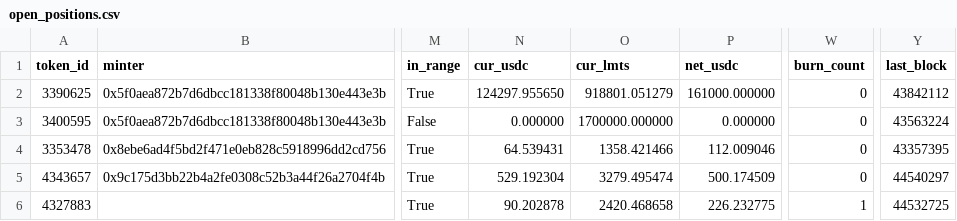
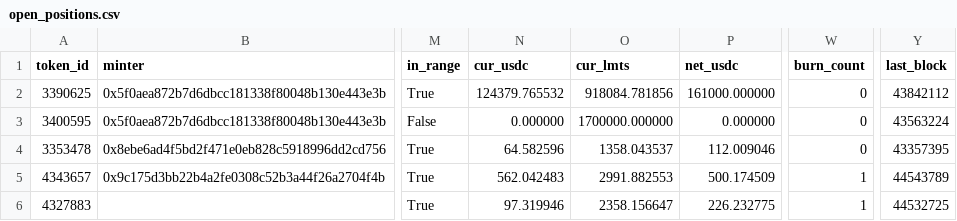
Before and after one commit to catmeover-png/drome_parser_lmts, a CSV file: out/0xbe4c36b9542610df83ca690c8b5bc53bbbc5d542/open_positions.csv, drawn as a sheet; only a part is shown, gaps mark what is left out; the diff names each change by its address in the sheet, - before the commit and + after, or states it on an @@ line.

```diff
--- a/out/0xbe4c36b9542610df83ca690c8b5bc53bbbc5d542/open_positions.csv
+++ b/out/0xbe4c36b9542610df83ca690c8b5bc53bbbc5d542/open_positions.csv
-N2 (cur_usdc): 124297.955650
+N2 (cur_usdc): 124379.765532
-O2 (cur_lmts): 918801.051279
+O2 (cur_lmts): 918084.781856
-N4 (cur_usdc): 64.539431
+N4 (cur_usdc): 64.582596
-O4 (cur_lmts): 1358.421466
+O4 (cur_lmts): 1358.043537
-N5 (cur_usdc): 529.192304
+N5 (cur_usdc): 562.042483
-O5 (cur_lmts): 3279.495474
+O5 (cur_lmts): 2991.882553
-W5 (burn_count): 0
+W5 (burn_count): 1
-Y5 (last_block): 44540297
+Y5 (last_block): 44543789
-N6 (cur_usdc): 90.202878
+N6 (cur_usdc): 97.319946
-O6 (cur_lmts): 2420.468658
+O6 (cur_lmts): 2358.156647
```
Also changed, not shown: out/0xbe4c36b9542610df83ca690c8b5bc53bbbc5d542/summary.csv, out/0xbe4c36b9542610df83ca690c8b5bc53bbbc5d542/top_lp.csv, 1 other file.
